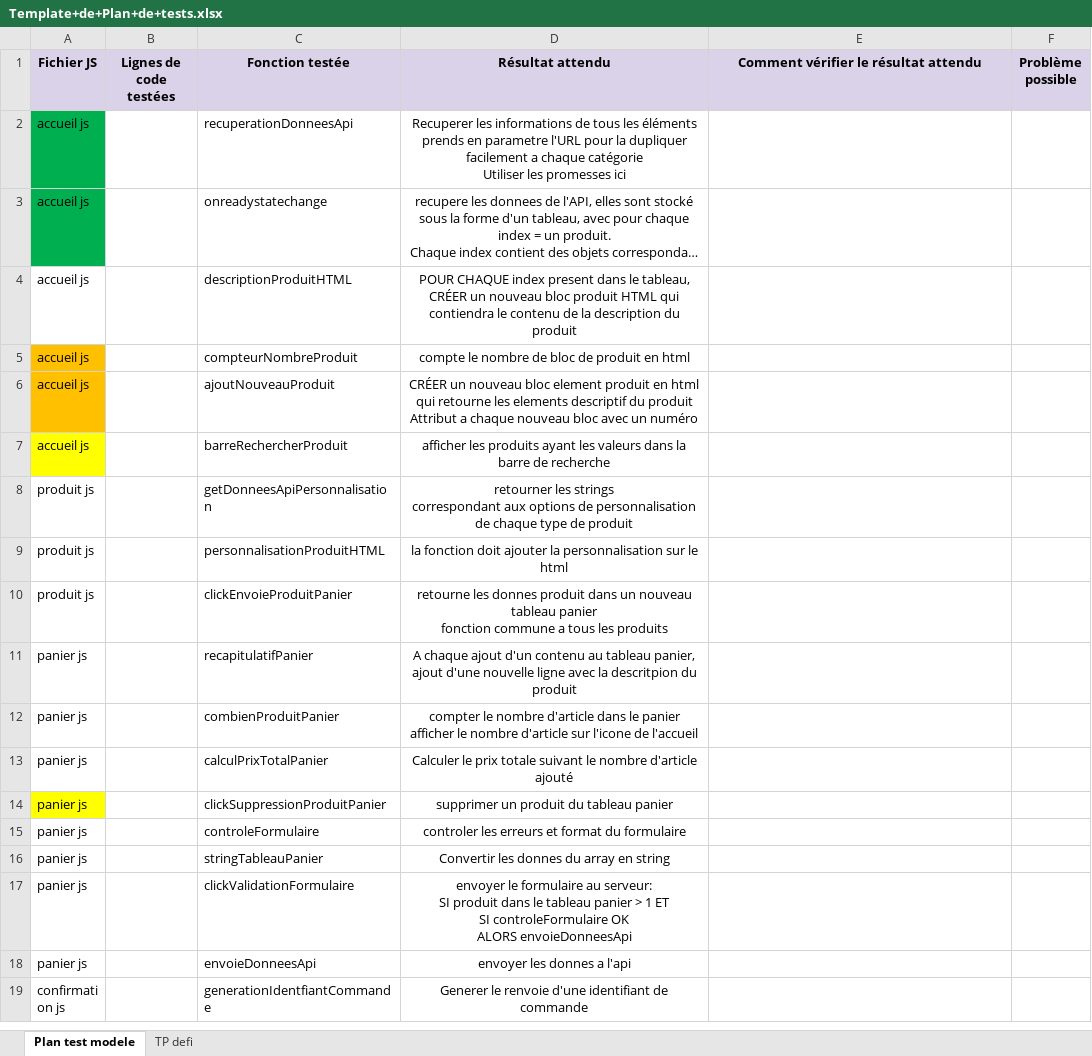
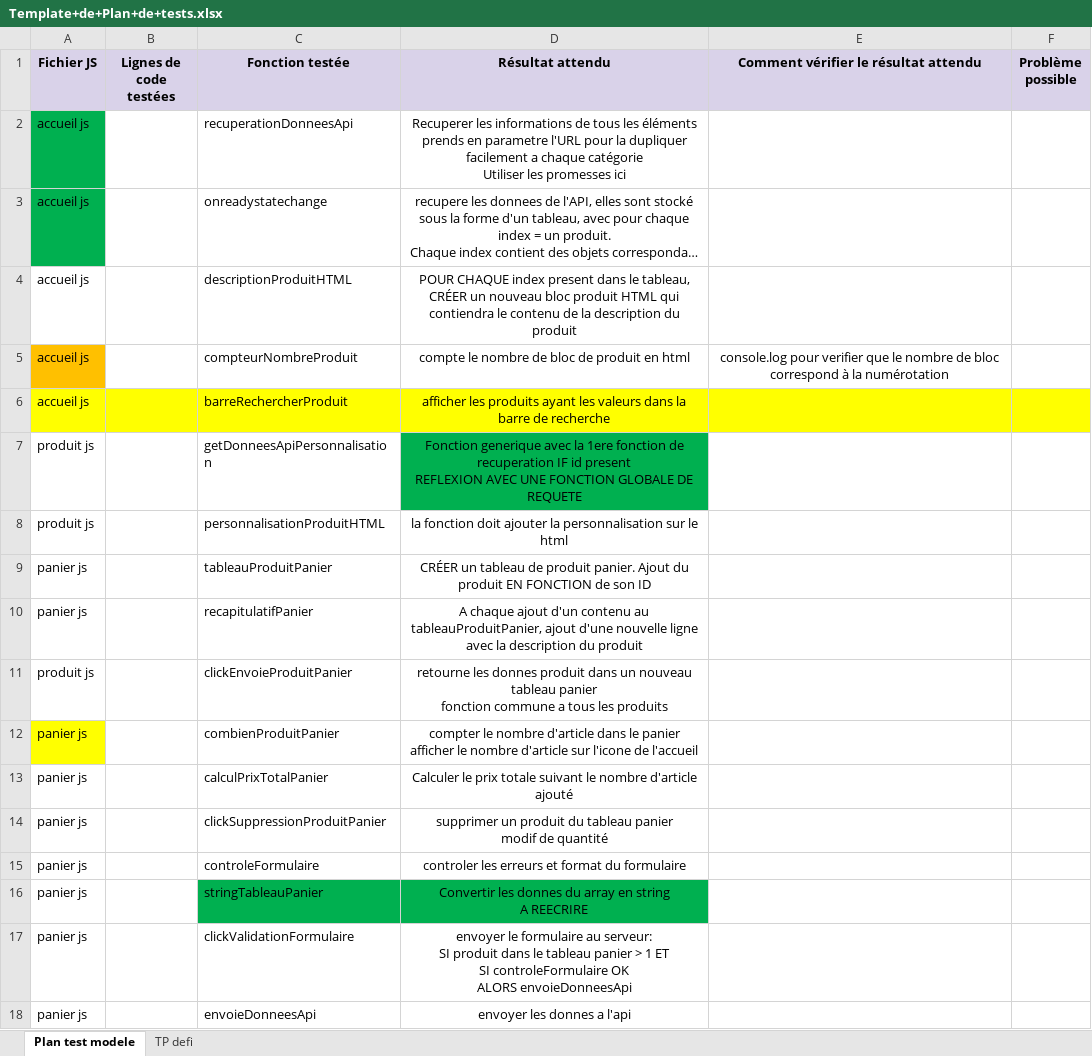
Before and after one commit to ghislaingirardeau/GirardeauGhislain_5_19022021, an Excel workbook: Projet/Template+de+Plan+de+tests.xlsx, sheet Plan test modele, drawn as a sheet; only a part is shown; the shorter side is filled out with more unchanged rows; long unchanged cells end in …; values as stored, in another font and other column widths than the file's, no borders; removed rows and columns are numbered as before the commit, all else as after; ↵ is a line break in a cell; the diff names each change by its address in the sheet, - before the commit and + after, or states it on an @@ line.

```diff
--- a/Projet/Template+de+Plan+de+tests.xlsx (sheet Plan test modele)
+++ b/Projet/Template+de+Plan+de+tests.xlsx (sheet Plan test modele)
-E5: (empty)
+E5: console.log pour verifier que le nombre de bloc correspond à la numérotation
-row 6: accueil js |  | ajoutNouveauProduit | CRÉER un nouveau bloc element produit en html qui retourne les elements descriptif du produit ↵ Attribut a chaque nouveau bloc avec un numéro
-B6:F6 fill: none
+B6:F6 fill: #FFFF00
-D7 (Résultat attendu): retourner les strings ↵ correspondant aux options de personnalisation de chaque type de produit
+D7 (Résultat attendu): Fonction generique avec la 1ere fonction de recuperation IF id present ↵ REFLEXION AVEC UNE FONCTION GLOBALE DE REQUETE
-D7 fill: none
+D7 fill: #00B050
+row 9: panier js |  | tableauProduitPanier | CRÉER un tableau de produit panier. Ajout du produit EN FONCTION de son ID
+row 10: panier js |  | recapitulatifPanier | A chaque ajout d'un contenu au tableauProduitPanier, ajout d'une nouvelle ligne avec la description du produit
-row 11: panier js |  | recapitulatifPanier | A chaque ajout d'un contenu au tableau panier, ajout d'une nouvelle ligne avec la descritpion du produit
-A12 fill: none
+A12 fill: #FFFF00
-A14 fill: #FFFF00
+A14 fill: none
-D14 (Résultat attendu): …tableau panier
+D14 (Résultat attendu): …tableau panier ↵ modif de quantité
-C16:D16 fill: none
+C16:D16 fill: #00B050
-D16 (Résultat attendu): Convertir les donnes du array en string
+D16 (Résultat attendu): Convertir les donnes du array en string ↵ A REECRIRE
```
Also changed, not shown: 29 other files.
